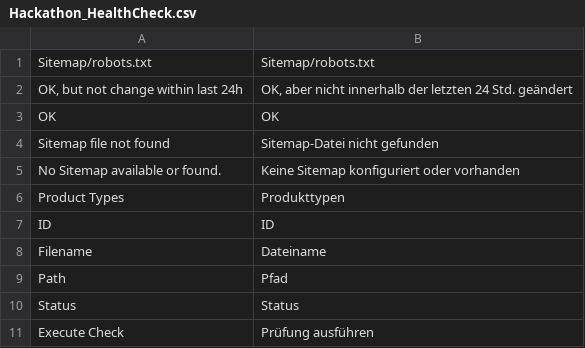
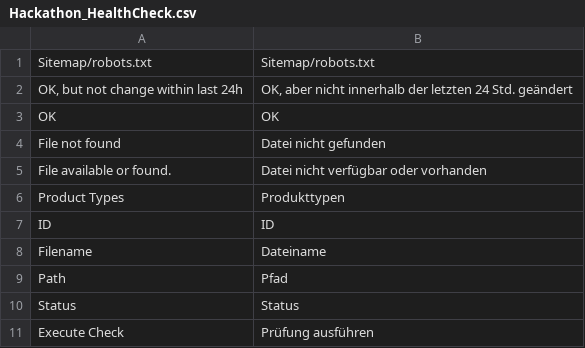
Before and after one commit to magento-hackathon/HealthCheck, a CSV file: app/locale/de_DE/Hackathon_HealthCheck.csv, drawn as a sheet; only a part is shown.

Commit message:
[MOD] changed some translations and comments

```diff
--- a/app/locale/de_DE/Hackathon_HealthCheck.csv
+++ b/app/locale/de_DE/Hackathon_HealthCheck.csv
@@ -3,4 +3,4 @@
 "OK","OK"
-"Sitemap file not found","Sitemap-Datei nicht gefunden"
-"No Sitemap available or found.","Keine Sitemap konfiguriert oder vorhanden"
+"File not found","Datei nicht gefunden"
+"File available or found.","Datei nicht verfügbar oder vorhanden"
 "Product Types","Produkttypen"
```
Also changed, not shown: app/locale/en_US/Hackathon_HealthCheck.csv, 1 other file.
